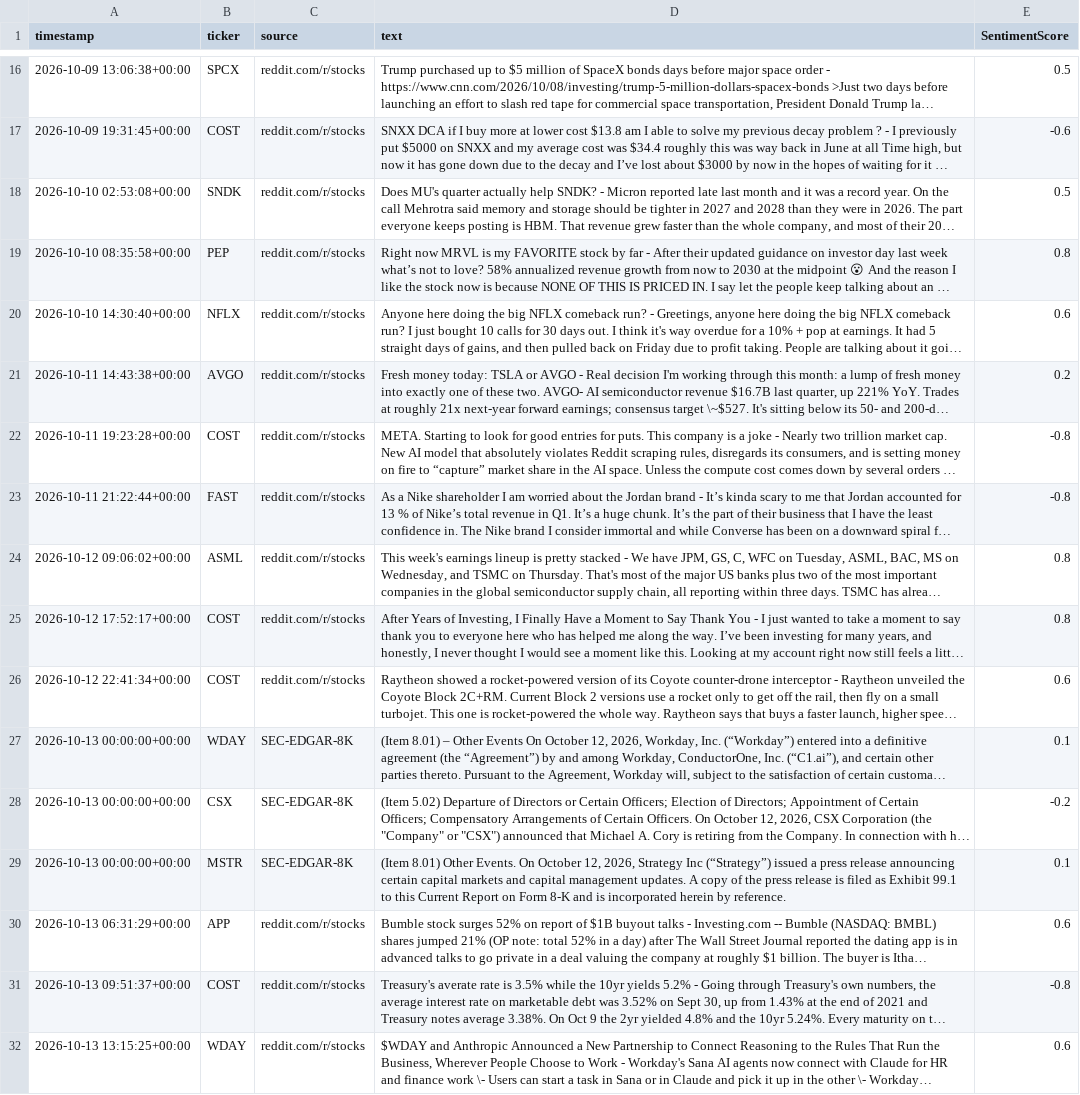
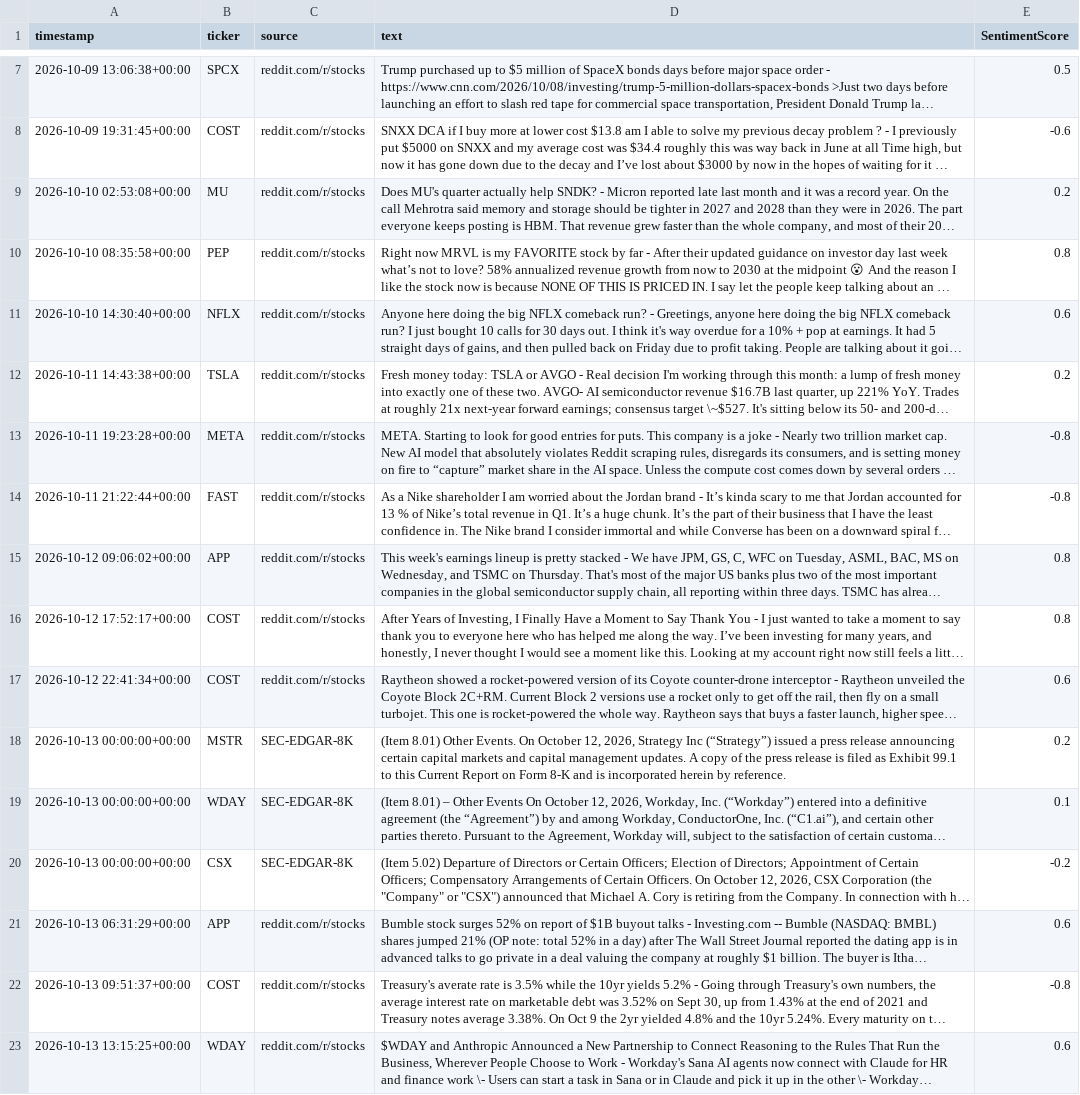
Before and after one commit to Vansh-Coder/alt-data-alpha-engine, a CSV file: data/sentiment_scored.csv, drawn as a sheet; only a part is shown, gaps mark what is left out; long unchanged cells end in …; removed rows and columns are numbered as before the commit, all else as after; the diff covers the shown part only; the diff names each change by its address in the sheet, - before the commit and + after, or states it on an @@ line.

```diff
--- a/data/sentiment_scored.csv
+++ b/data/sentiment_scored.csv
-B9 (ticker): SNDK
+B9 (ticker): MU
-E9 (SentimentScore): 0.5
+E9 (SentimentScore): 0.2
-B12 (ticker): AVGO
+B12 (ticker): TSLA
-B13 (ticker): COST
+B13 (ticker): META
-B15 (ticker): ASML
+B15 (ticker): APP
+row 18: 2026-10-13 00:00:00+00:00 | MSTR | SEC-EDGAR-8K | (Item 8.01) Other Events. On October 12, 2026, Strategy Inc (“Strategy”) issued a press release announcing certain capital markets and capital management updates. A copy of the press release is filed as Exhibit 99.1 to this Current Report on Form 8-K and is incorporated herein by reference. | 0.2
-row 29: 2026-10-13 00:00:00+00:00 | MSTR | SEC-EDGAR-8K | (Item 8.01) Other Events. On October 12, 2026, Strategy Inc (“Strategy”) issued a press release announcing certain capital markets and capital management updates. A copy of the press release is filed as Exhibit 99.1 to this Current Report on Form 8-K and is incorporated herein by reference. | 0.1
```
Also changed, not shown: 17 added rows, 9 removed rows and 1 edited cell elsewhere in this file, data/clean_data.csv, data/signals.csv, 5 other files.
